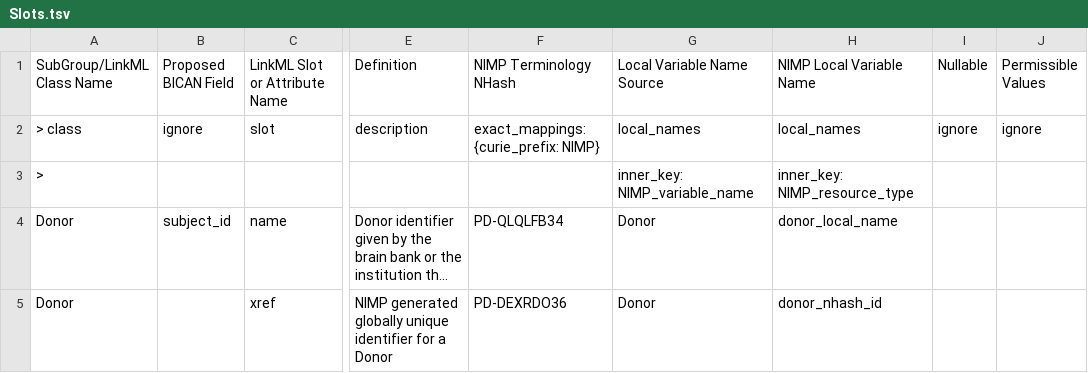
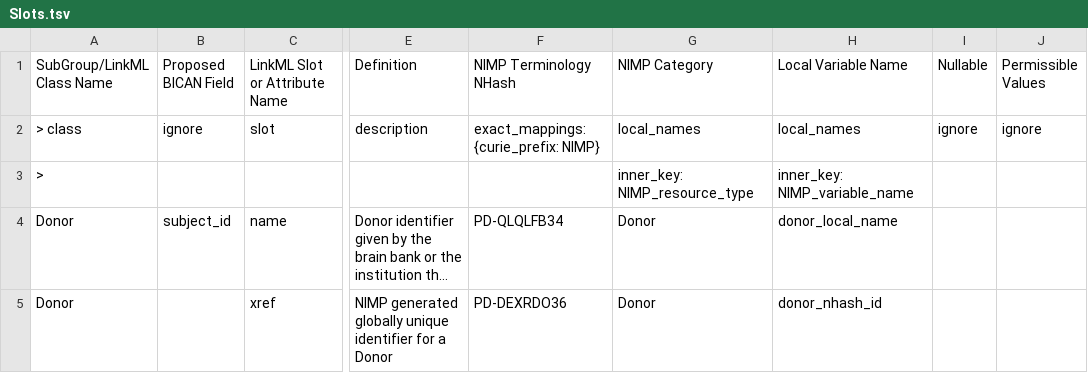
Before and after one commit to brain-bican/models, a TSV file: linkml-schema/source_donor/gsheet_output/Slots.tsv, drawn as a sheet; only a part is shown, gaps mark what is left out; long unchanged cells end in …; the diff names each change by its address in the sheet, - before the commit and + after, or states it on an @@ line.

```diff
--- a/linkml-schema/source_donor/gsheet_output/Slots.tsv
+++ b/linkml-schema/source_donor/gsheet_output/Slots.tsv
-G1: Local Variable Name Source
+G1: NIMP Category
-H1: NIMP Local Variable Name
+H1: Local Variable Name
-G3 (NIMP Category): inner_key: NIMP_variable_name
+G3 (NIMP Category): inner_key: NIMP_resource_type
-H3 (Local Variable Name): inner_key: NIMP_resource_type
+H3 (Local Variable Name): inner_key: NIMP_variable_name
```
Also changed, not shown: linkml-schema/source_donor/gsheet_output/Attributes.tsv, 1 other file.
